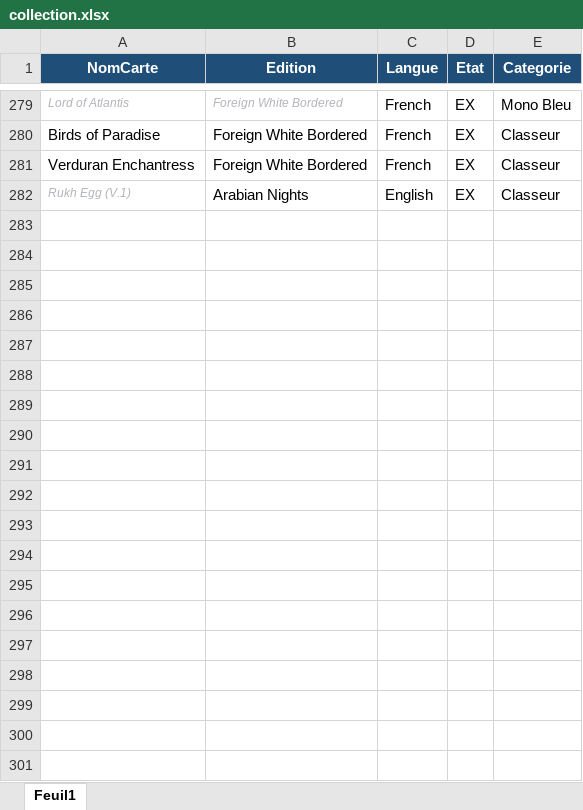
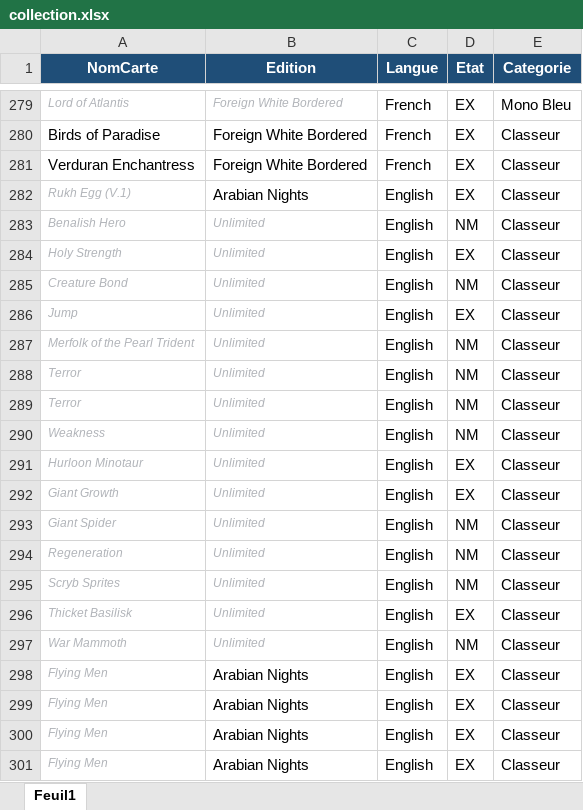
Before and after one commit to sokomano-ship-it/mtg-portfolio, an Excel workbook: uploads/collection.xlsx, sheet Feuil1, drawn as a sheet; only a part is shown, gaps mark what is left out; values as stored, in another font and other column widths than the file's, no borders; table styles not drawn; the diff covers the shown part only; the diff names each change by its address in the sheet, - before the commit and + after, or states it on an @@ line.

Commit message:
Sync collection from refreshed Excel file

```diff
--- a/uploads/collection.xlsx (sheet Feuil1)
+++ b/uploads/collection.xlsx (sheet Feuil1)
+row 283: Benalish Hero | Unlimited | English | NM | Classeur
+row 284: Holy Strength | Unlimited | English | EX | Classeur
+row 285: Creature Bond | Unlimited | English | NM | Classeur
+row 286: Jump | Unlimited | English | EX | Classeur
+row 287: Merfolk of the Pearl Trident | Unlimited | English | NM | Classeur
+row 288: Terror | Unlimited | English | NM | Classeur
+row 289: Terror | Unlimited | English | NM | Classeur
+row 290: Weakness | Unlimited | English | NM | Classeur
+row 291: Hurloon Minotaur | Unlimited | English | EX | Classeur
+row 292: Giant Growth | Unlimited | English | EX | Classeur
+row 293: Giant Spider | Unlimited | English | NM | Classeur
+row 294: Regeneration | Unlimited | English | NM | Classeur
+row 295: Scryb Sprites | Unlimited | English | NM | Classeur
+row 296: Thicket Basilisk | Unlimited | English | EX | Classeur
+row 297: War Mammoth | Unlimited | English | NM | Classeur
+row 298: Flying Men | Arabian Nights | English | EX | Classeur
+row 299: Flying Men | Arabian Nights | English | EX | Classeur
+row 300: Flying Men | Arabian Nights | English | EX | Classeur
+row 301: Flying Men | Arabian Nights | English | EX | Classeur
```
Also changed, not shown: 17 added rows elsewhere in this sheet, 2 other files.
